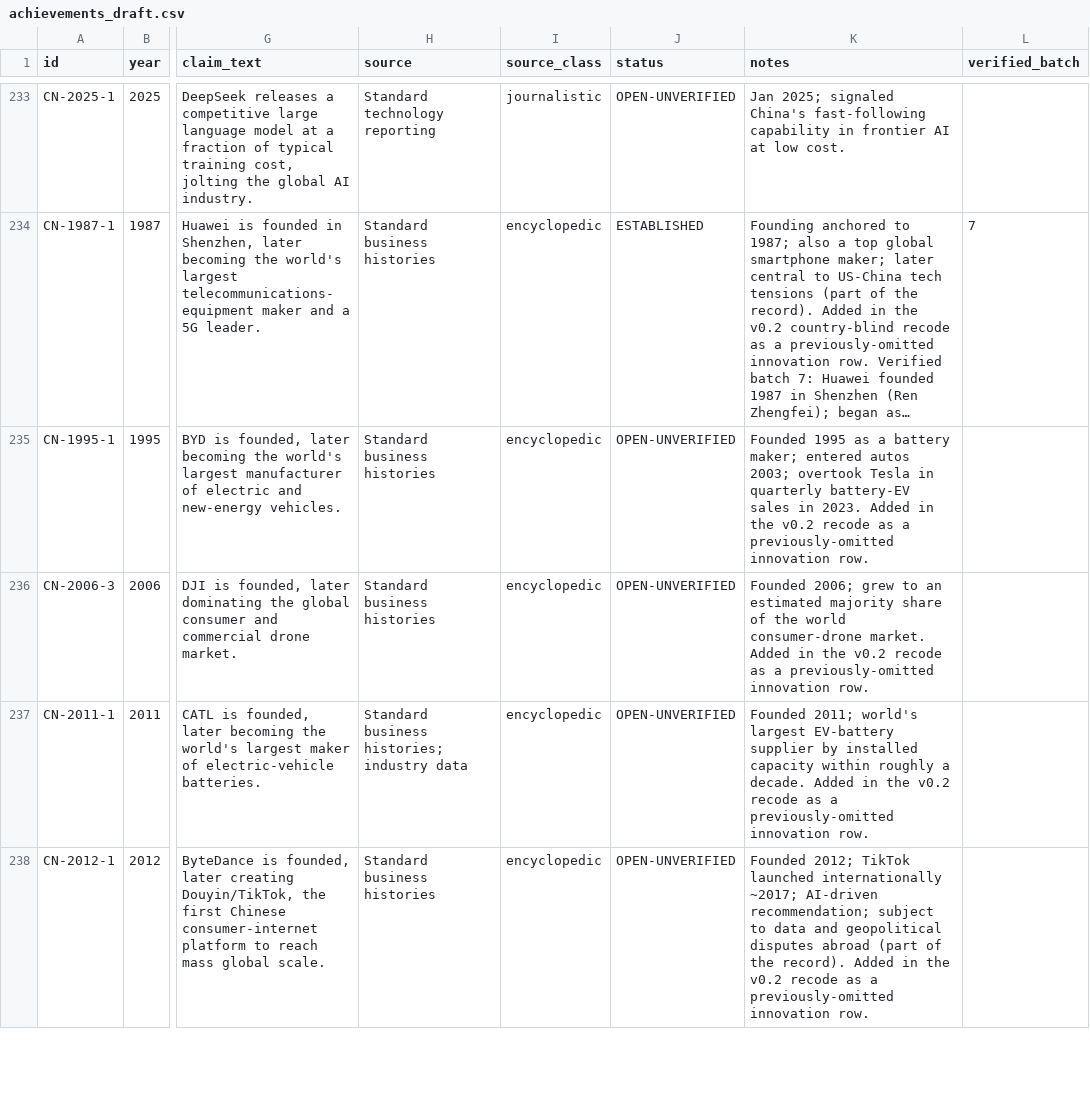
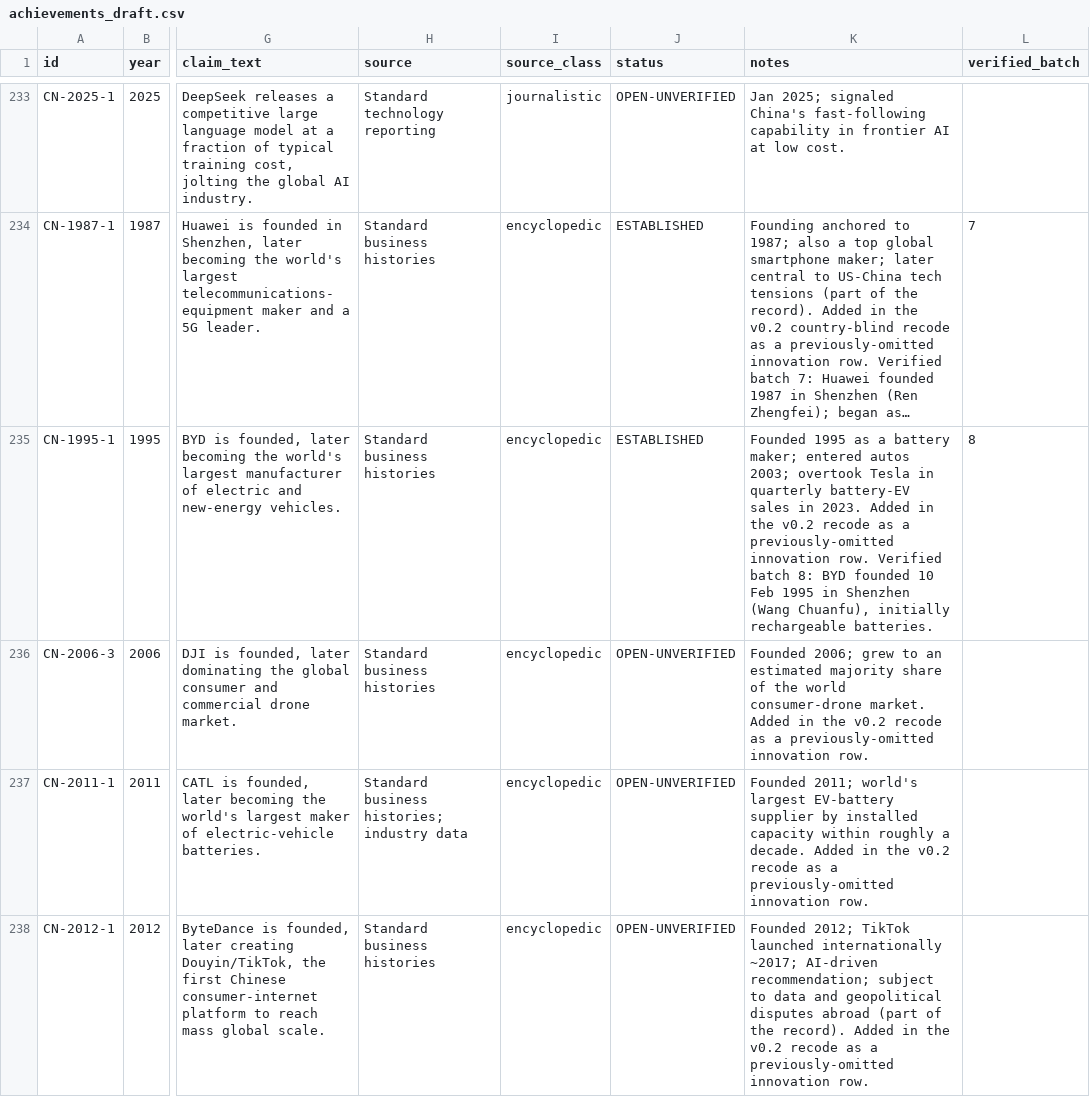
Before and after one commit to m4gr4th34/dossier-China-vs-US-001, a CSV file: data/achievements_draft.csv, drawn as a sheet; only a part is shown, gaps mark what is left out; long unchanged cells end in …; the diff covers the shown part only; the diff names each change by its address in the sheet, - before the commit and + after, or states it on an @@ line.

```diff
--- a/data/achievements_draft.csv
+++ b/data/achievements_draft.csv
-J235 (status): OPEN-UNVERIFIED
+J235 (status): ESTABLISHED
-K235 (notes): …innovation row.
+K235 (notes): …innovation row. Verified batch 8: BYD founded 10 Feb 1995 in Shenzhen (Wang Chuanfu), initially rechargeable batteries.
-L235 (verified_batch): (empty)
+L235 (verified_batch): 8
```
Also changed, not shown: 1 added row, 1 removed row and 69 edited cells elsewhere in this file, 3 other files.
